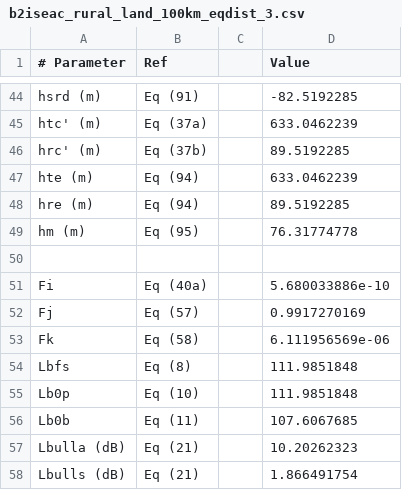
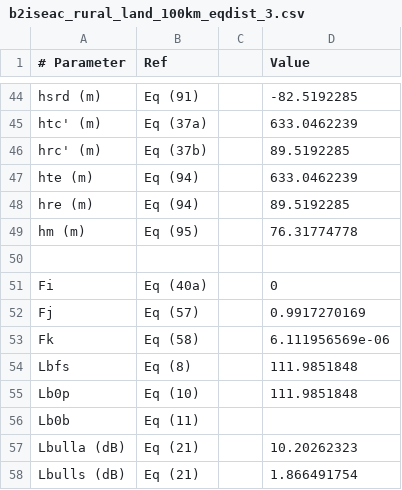
Before and after one commit to eeveetza/p1812, a CSV file: matlab/validation_results/b2iseac_rural_land_100km_eqdist_3.csv, drawn as a sheet; only a part is shown, gaps mark what is left out.

```diff
--- a/matlab/validation_results/b2iseac_rural_land_100km_eqdist_3.csv
+++ b/matlab/validation_results/b2iseac_rural_land_100km_eqdist_3.csv
@@ -50,3 +50,3 @@ hm (m);Eq (95);;76.31774778;
 
-Fi;Eq (40a);;5.680033886e-10;
+Fi;Eq (40a);;0;
 Fj;Eq (57);;0.9917270169;
@@ -55,3 +55,3 @@ Lbfs;Eq (8);;111.9851848;
 Lb0p;Eq (10);;111.9851848;
-Lb0b;Eq (11);;107.6067685;
+Lb0b;Eq (11);;;
 Lbulla (dB);Eq (21);;10.20262323;
```
Also changed, not shown: matlab/validation_results/b2iseac_3.csv, matlab/validation_results/b2iseac_dense_urban_land_3.csv, 43 other files.
